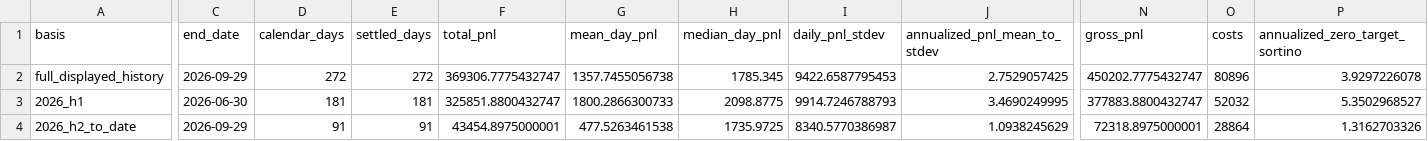
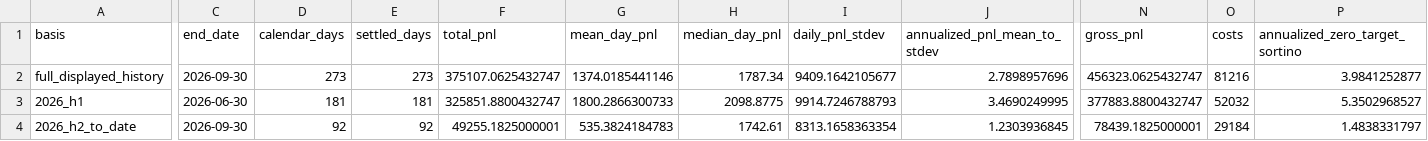
Before and after one commit to jameskim247/ptp-track-record, a CSV file: data/series-01/summary.csv, drawn as a sheet; only a part is shown, gaps mark what is left out; the diff covers the shown part only; the diff names each change by its address in the sheet, - before the commit and + after, or states it on an @@ line.

```diff
--- a/data/series-01/summary.csv
+++ b/data/series-01/summary.csv
-C2 (end_date): 2026-09-29
+C2 (end_date): 2026-09-30
-D2 (calendar_days): 272
+D2 (calendar_days): 273
-E2 (settled_days): 272
+E2 (settled_days): 273
-F2 (total_pnl): 369306.7775432747
+F2 (total_pnl): 375107.0625432747
-G2 (mean_day_pnl): 1357.7455056738
+G2 (mean_day_pnl): 1374.0185441146
-H2 (median_day_pnl): 1785.345
+H2 (median_day_pnl): 1787.34
-I2 (daily_pnl_stdev): 9422.6587795453
+I2 (daily_pnl_stdev): 9409.1642105677
-J2 (annualized_pnl_mean_to_stdev): 2.7529057425
+J2 (annualized_pnl_mean_to_stdev): 2.7898957696
-N2 (gross_pnl): 450202.7775432747
+N2 (gross_pnl): 456323.0625432747
-O2 (costs): 80896
+O2 (costs): 81216
-P2 (annualized_zero_target_sortino): 3.9297226078
+P2 (annualized_zero_target_sortino): 3.9841252877
-C4 (end_date): 2026-09-29
+C4 (end_date): 2026-09-30
-D4 (calendar_days): 91
+D4 (calendar_days): 92
-E4 (settled_days): 91
+E4 (settled_days): 92
-F4 (total_pnl): 43454.8975000001
+F4 (total_pnl): 49255.1825000001
-G4 (mean_day_pnl): 477.5263461538
+G4 (mean_day_pnl): 535.3824184783
-H4 (median_day_pnl): 1735.9725
+H4 (median_day_pnl): 1742.61
-I4 (daily_pnl_stdev): 8340.5770386987
+I4 (daily_pnl_stdev): 8313.1658363354
-J4 (annualized_pnl_mean_to_stdev): 1.0938245629
+J4 (annualized_pnl_mean_to_stdev): 1.2303936845
-N4 (gross_pnl): 72318.8975000001
+N4 (gross_pnl): 78439.1825000001
-O4 (costs): 28864
+O4 (costs): 29184
-P4 (annualized_zero_target_sortino): 1.3162703326
+P4 (annualized_zero_target_sortino): 1.4838331797
```
Also changed, not shown: 45 edited cells elsewhere in this file, data/series-01/daily.csv, data/series-01/monthly.csv, 5 other files.
